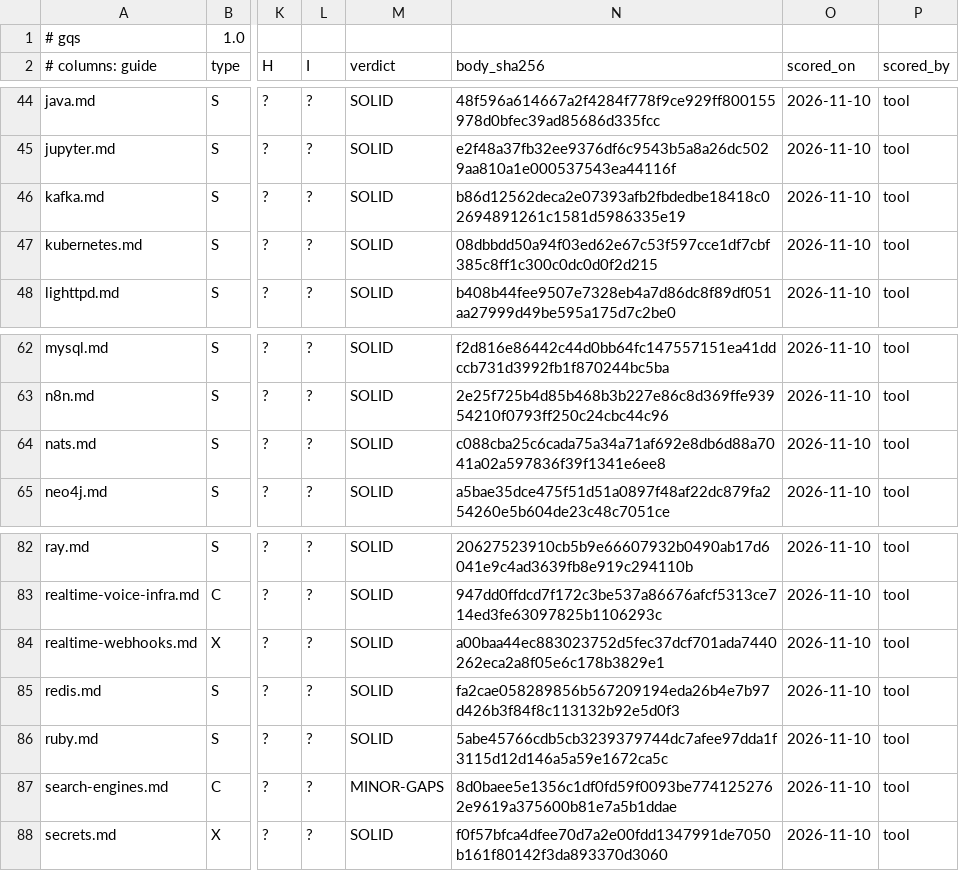
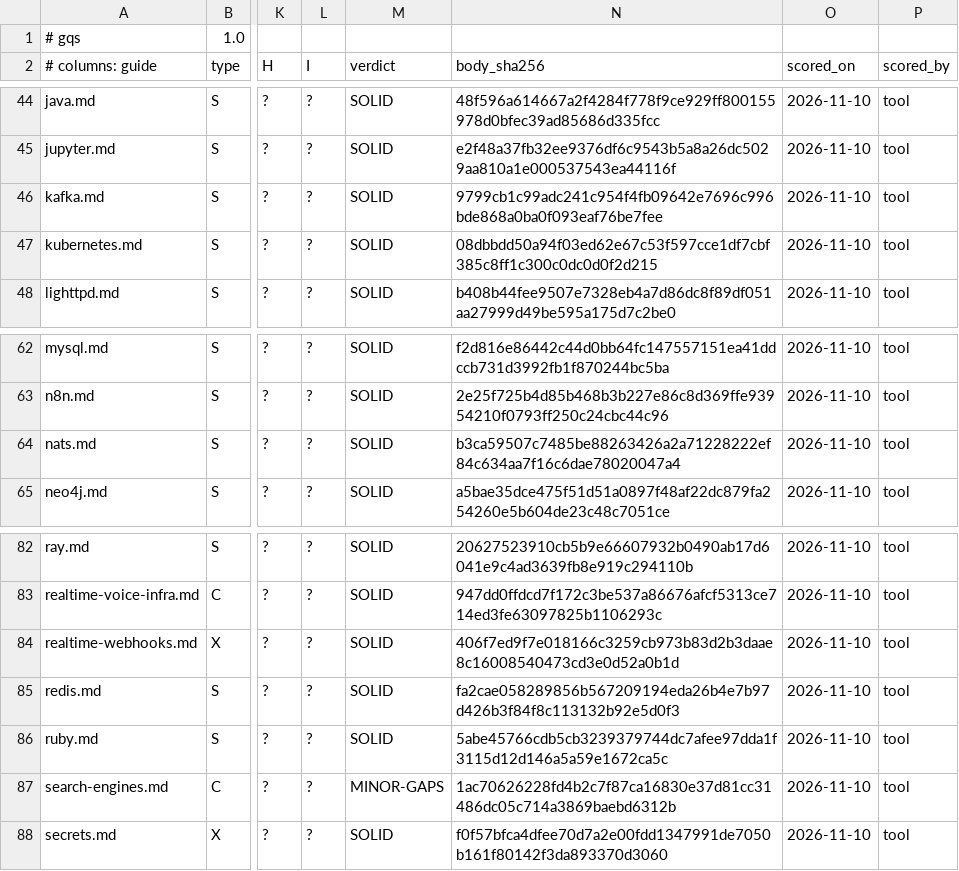
Before and after one commit to jposluns/secureconfig, a TSV file: tools/guide_quality.tsv, drawn as a sheet; only a part is shown, gaps mark what is left out; the diff names each change by its address in the sheet, - before the commit and + after, or states it on an @@ line.

Commit message:
Fix round 1 for #1310: correct the kafka, nats, search-engines and realtime-webhooks status text and records, disclose the allowlist re-binding

```diff
--- a/tools/guide_quality.tsv
+++ b/tools/guide_quality.tsv
-N46 (body_sha256): b86d12562deca2e07393afb2fbdedbe18418c02694891261c1581d5986335e19
+N46 (body_sha256): 9799cb1c99adc241c954f4fb09642e7696c996bde868a0ba0f093eaf76be7fee
-N64 (body_sha256): c088cba25c6cada75a34a71af692e8db6d88a7041a02a597836f39f1341e6ee8
+N64 (body_sha256): b3ca59507c7485be88263426a2a71228222ef84c634aa7f16c6dae78020047a4
-N84 (body_sha256): a00baa44ec883023752d5fec37dcf701ada7440262eca2a8f05e6c178b3829e1
+N84 (body_sha256): 406f7ed9f7e018166c3259cb973b83d2b3daae8c16008540473cd3e0d52a0b1d
-N87 (body_sha256): 8d0baee5e1356c1df0fd59f0093be7741252762e9619a375600b81e7a5b1ddae
+N87 (body_sha256): 1ac70626228fd4b2c7f87ca16830e37d81cc31486dc05c714a3869baebd6312b
```
Also changed, not shown: 11 other files.
